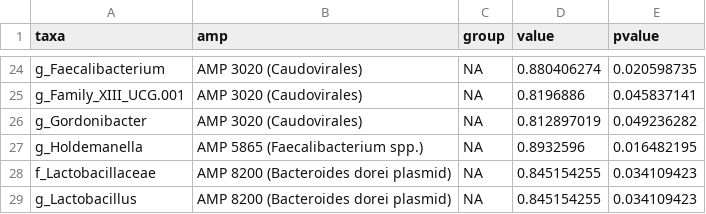
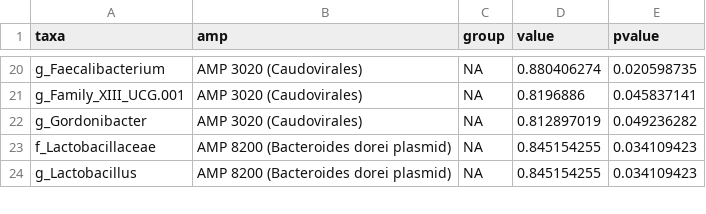
Before and after one commit to LuiguiGallardo/amps_microbiome_2025, a TSV file: 07_16S_analysis/pos_corr_filt_fam-species.tsv, drawn as a sheet; only a part is shown, gaps mark what is left out; the diff covers the shown part only; the diff names each change by its address in the sheet, - before the commit and + after, or states it on an @@ line.

```diff
--- a/07_16S_analysis/pos_corr_filt_fam-species.tsv
+++ b/07_16S_analysis/pos_corr_filt_fam-species.tsv
-row 27: g_Holdemanella | AMP 5865 (Faecalibacterium spp.) | NA | 0.8932596 | 0.016482195
```
Also changed, not shown: 9 removed rows elsewhere in this file, 07_16S_analysis/neg_corr_filt_fam-species.tsv, 4 other files.
